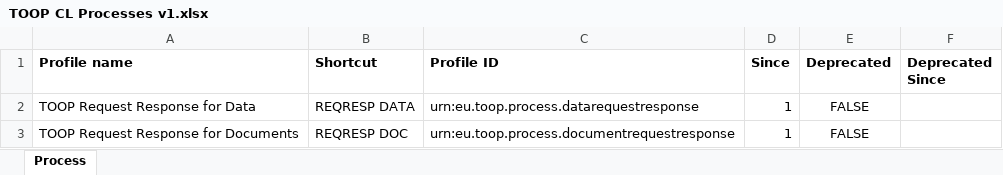
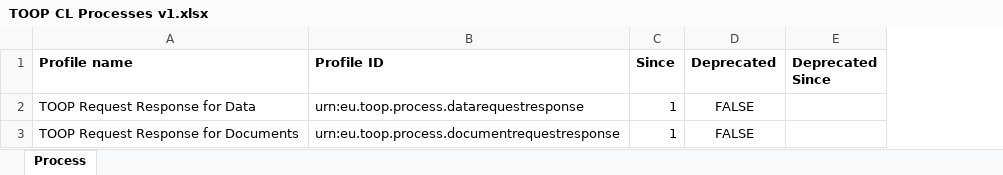
Before and after one commit to TOOP4EU/toop, an Excel workbook: Code Lists/TOOP CL Processes v1.xlsx, sheet Process, drawn as a sheet; values as stored, in another font and other column widths than the file's, no borders; the diff names each change by its address in the sheet, - before the commit and + after, or states it on an @@ line.

```diff
--- a/Code Lists/TOOP CL Processes v1.xlsx (sheet Process)
+++ b/Code Lists/TOOP CL Processes v1.xlsx (sheet Process)
-column B (Shortcut), rows 2-3: REQRESP DATA | REQRESP DOC
```
Also changed, not shown: Code Lists/TOOP CL Document types v1.xlsx, Code Lists/TOOP CL Participant identifier schemes v1.xlsx.
